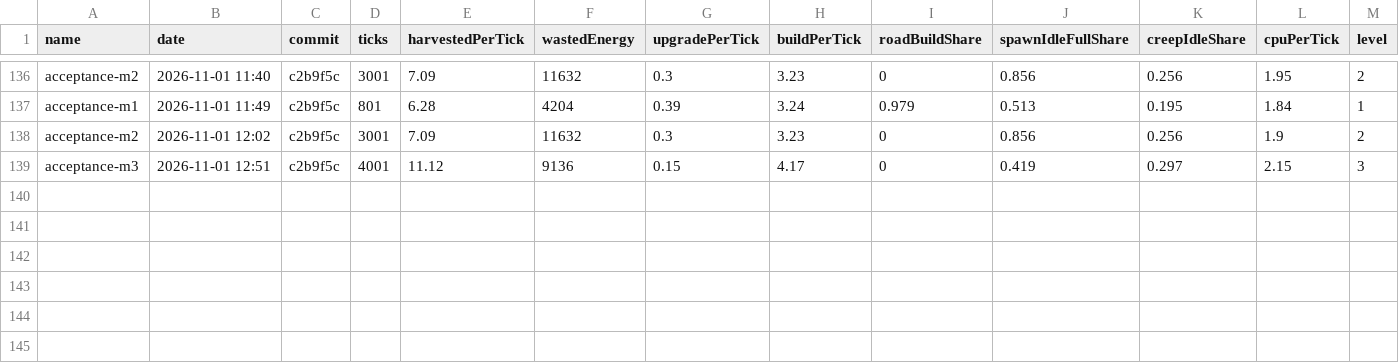
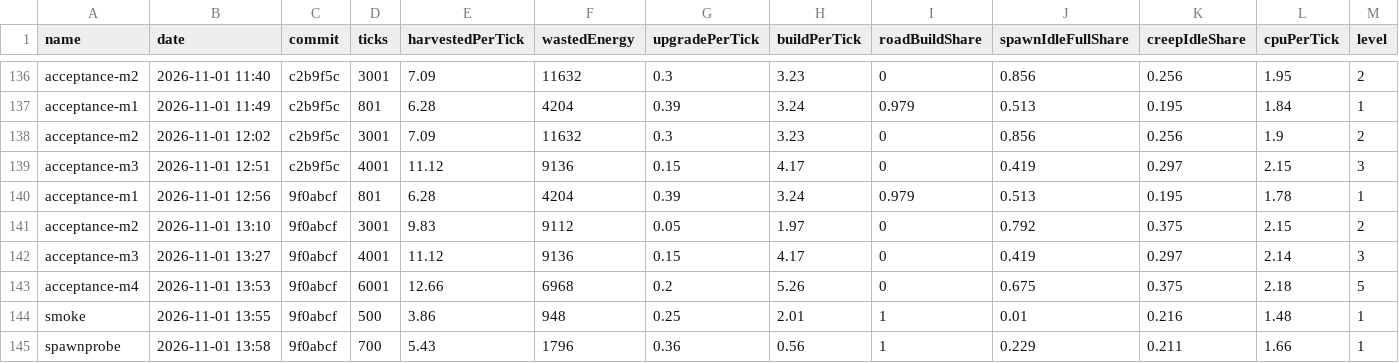
Before and after one commit to BurningBurrito/ScreepsAiSLP, a CSV file: reports/history.csv, drawn as a sheet; only a part is shown, gaps mark what is left out; rows hold the shown columns only; the diff names each change by its address in the sheet, - before the commit and + after, or states it on an @@ line.

Commit message:
chore: report updates from full-suite run after M3 fix (75 + 8 passing, EXIT 0)

```diff
--- a/reports/history.csv
+++ b/reports/history.csv
+row 140: acceptance-m1 | 2026-11-01 12:56 | 9f0abcf | 801 | 6.28 | 4204 | 0.39 | 3.24 | 0.979 | 0.513 | 0.195 | 1.78 | 1
+row 141: acceptance-m2 | 2026-11-01 13:10 | 9f0abcf | 3001 | 9.83 | 9112 | 0.05 | 1.97 | 0 | 0.792 | 0.375 | 2.15 | 2
+row 142: acceptance-m3 | 2026-11-01 13:27 | 9f0abcf | 4001 | 11.12 | 9136 | 0.15 | 4.17 | 0 | 0.419 | 0.297 | 2.14 | 3
+row 143: acceptance-m4 | 2026-11-01 13:53 | 9f0abcf | 6001 | 12.66 | 6968 | 0.2 | 5.26 | 0 | 0.675 | 0.375 | 2.18 | 5
+row 144: smoke | 2026-11-01 13:55 | 9f0abcf | 500 | 3.86 | 948 | 0.25 | 2.01 | 1 | 0.01 | 0.216 | 1.48 | 1
+row 145: spawnprobe | 2026-11-01 13:58 | 9f0abcf | 700 | 5.43 | 1796 | 0.36 | 0.56 | 1 | 0.229 | 0.211 | 1.66 | 1
```
Also changed, not shown: 7 other files.
